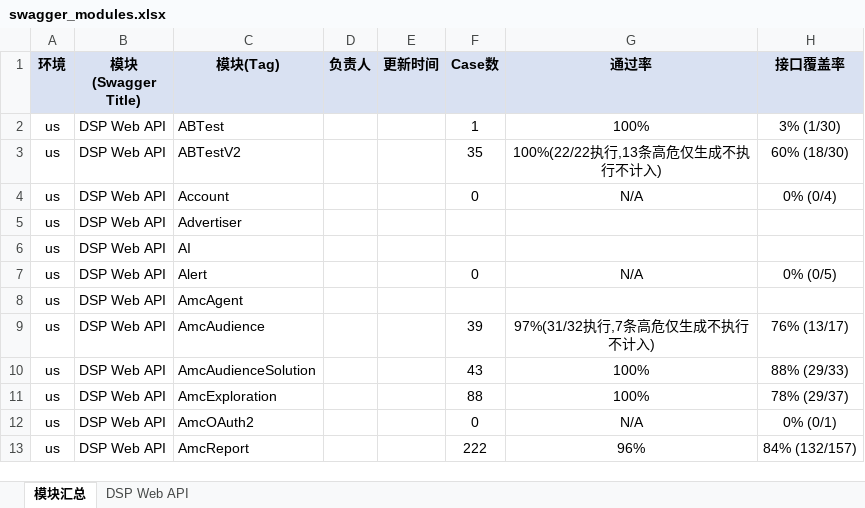
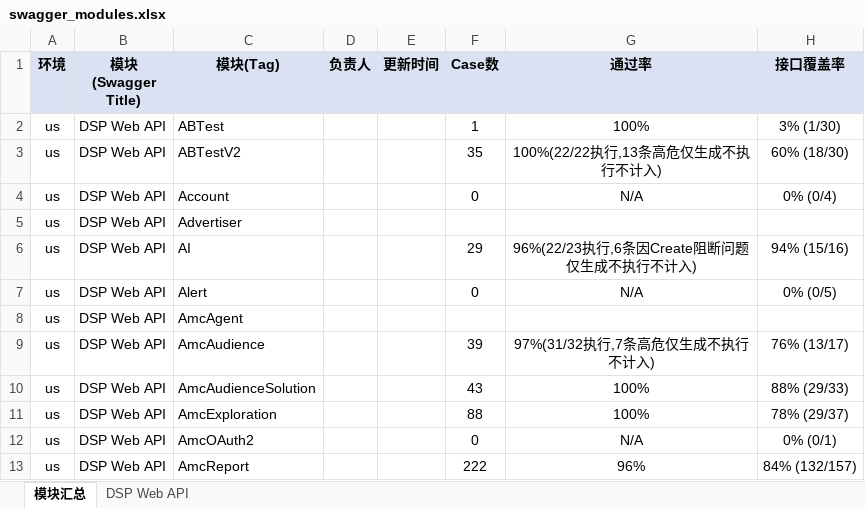
Before and after one commit to guguangjie-pacvue/ai_api, an Excel workbook: single-api/dspapi/swagger_modules.xlsx, sheet 模块汇总, drawn as a sheet; only a part is shown; values as stored, in another font and other column widths than the file's, no borders; the diff names each change by its address in the sheet, - before the commit and + after, or states it on an @@ line.

```diff
--- a/single-api/dspapi/swagger_modules.xlsx (sheet 模块汇总)
+++ b/single-api/dspapi/swagger_modules.xlsx (sheet 模块汇总)
-F6 (Case数): (empty)
+F6 (Case数): 29
-G6 (通过率): (empty)
+G6 (通过率): 96%(22/23执行,6条因Create阻断问题仅生成不执行不计入)
-H6 (接口覆盖率): (empty)
+H6 (接口覆盖率): 94% (15/16)
```
Also changed, not shown: sheet DSP Web API, 2 other files.
